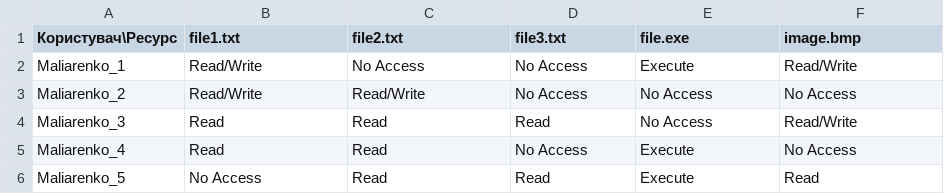
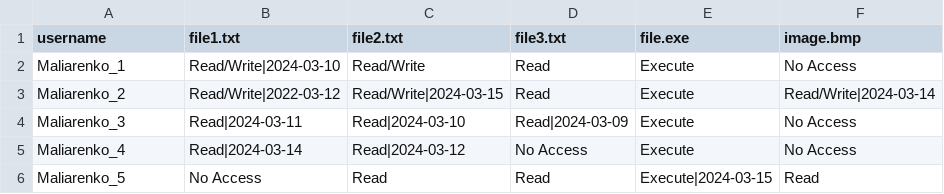
Before and after one commit to sophxmia/TBD_Maliarenko, a CSV file: src/resourses_discretionary.csv, drawn as a sheet.

```diff
--- a/src/resourses_discretionary.csv
+++ b/src/resourses_discretionary.csv
@@ -1,6 +1,6 @@
-Користувач\Ресурс,file1.txt,file2.txt,file3.txt,file.exe,image.bmp
-Maliarenko_1,Read/Write,No Access,No Access,Execute,Read/Write
-Maliarenko_2,Read/Write,Read/Write,No Access,No Access,No Access
-Maliarenko_3,Read,Read,Read,No Access,Read/Write
-Maliarenko_4,Read,Read,No Access,Execute,No Access
-Maliarenko_5,No Access,Read,Read,Execute,Read
+username,file1.txt,file2.txt,file3.txt,file.exe,image.bmp
+Maliarenko_1,Read/Write|2024-03-10,Read/Write,Read,Execute,No Access
+Maliarenko_2,Read/Write|2022-03-12,Read/Write|2024-03-15,Read,Execute,Read/Write|2024-03-14
+Maliarenko_3,Read|2024-03-11,Read|2024-03-10,Read|2024-03-09,Execute,No Access
+Maliarenko_4,Read|2024-03-14,Read|2024-03-12,No Access,Execute,No Access
+Maliarenko_5,No Access,Read,Read,Execute|2024-03-15,Read
```
Also changed, not shown: 2 other files.
